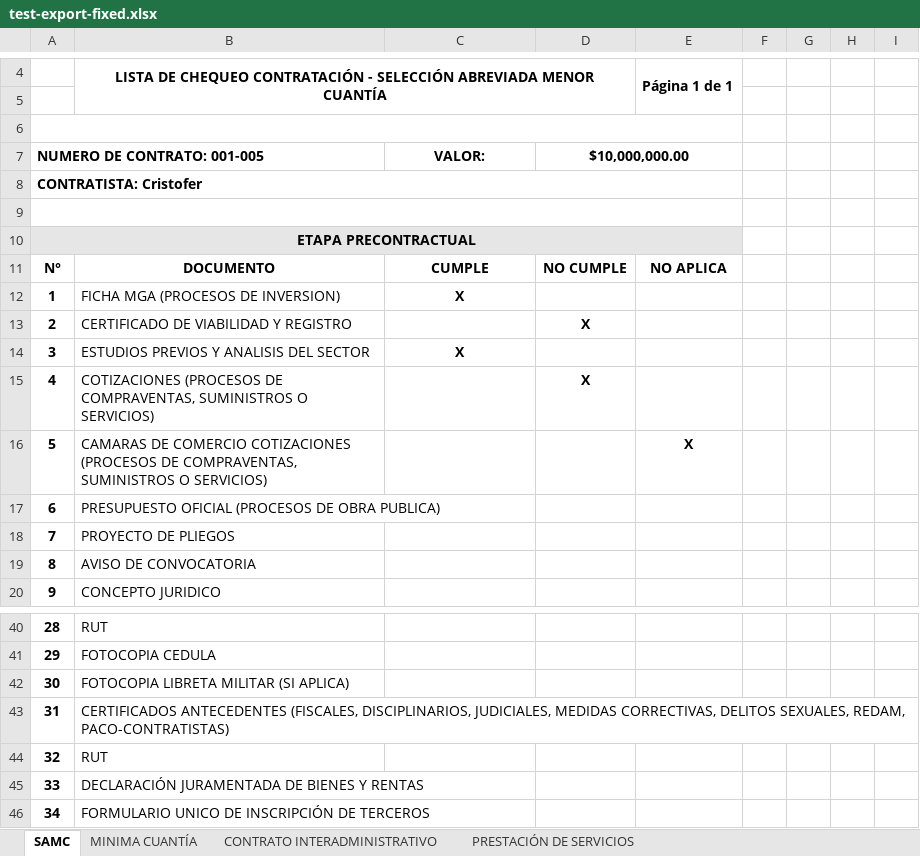
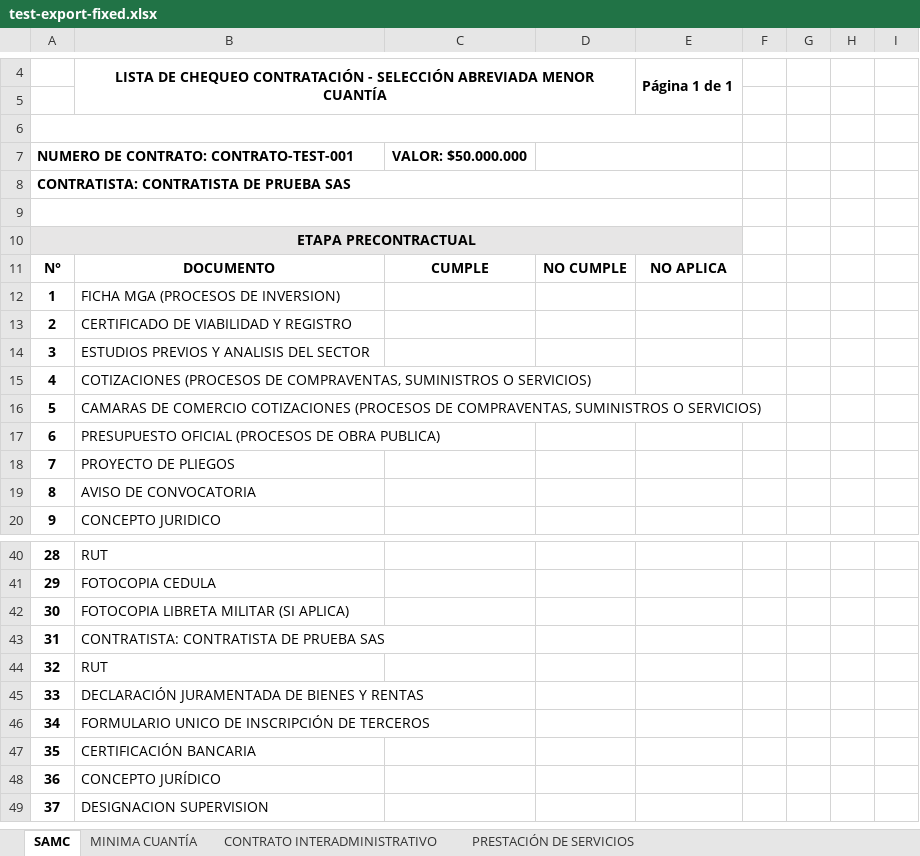
Before and after one commit to EducacionBuga/educacion_buga, an Excel workbook: test-export-fixed.xlsx, sheet SAMC, drawn as a sheet; only a part is shown, gaps mark what is left out; the shorter side is filled out with more unchanged rows; values as stored, in another font and other column widths than the file's, no borders; charts and pictures not drawn; removed rows and columns are numbered as before the commit, all else as after; the diff covers the shown part only; the diff names each change by its address in the sheet, - before the commit and + after, or states it on an @@ line.

```diff
--- a/test-export-fixed.xlsx (sheet SAMC)
+++ b/test-export-fixed.xlsx (sheet SAMC)
-row 7: NUMERO DE CONTRATO: 001-005 |  | VALOR: | $10,000,000.00
+row 7: NUMERO DE CONTRATO: CONTRATO-TEST-001 |  | VALOR: $50.000.000
@@ column A renumbered between rows 8 and 55 @@
-C12: X
+C12: (empty)
-D13: X
+D13: (empty)
-C14: X
+C14: (empty)
-D15: X
+D15: (empty)
-E16: X
+E16: (empty)
-B43: CERTIFICADOS ANTECEDENTES (FISCALES, DISCIPLINARIOS, JUDICIALES, MEDIDAS CORRECTIVAS, DELITOS SEXUALES, REDAM, PACO-CONTRATISTAS)
+B43: CONTRATISTA: CONTRATISTA DE PRUEBA SAS
```
Also changed, not shown: 240 added rows elsewhere in this sheet, sheet CONTRATO INTERADMINISTRATIVO, sheet PRESTACIÓN DE SERVICIOS, sheet MINIMA CUANTÍA, 3 other files.
